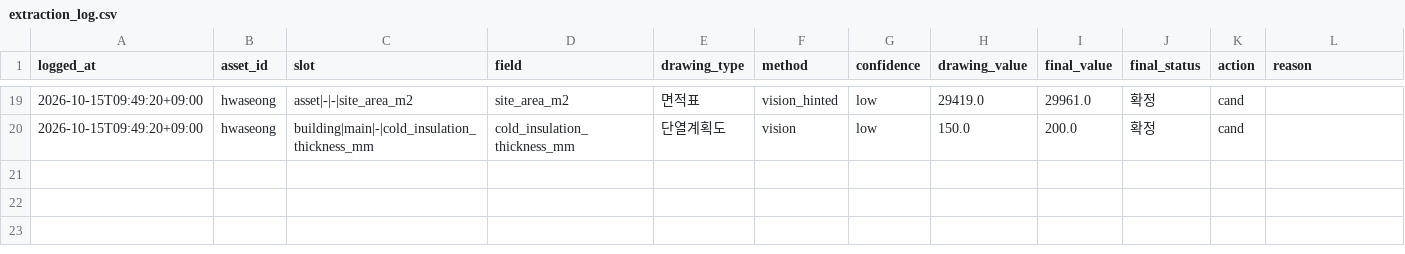
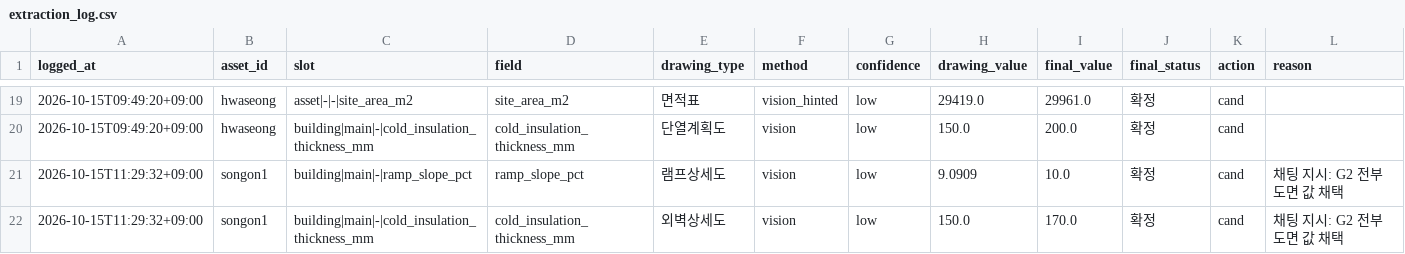
Before and after one commit to kdh900826-debug/logistics_physical, a CSV file: kb/extraction_log.csv, drawn as a sheet; only a part is shown, gaps mark what is left out.

```diff
--- a/kb/extraction_log.csv
+++ b/kb/extraction_log.csv
@@ -20 +20,3 @@
 2026-10-15T09:49:20+09:00,hwaseong,building|main|-|cold_insulation_thickness_mm,cold_insulation_thickness_mm,단열계획도,vision,low,150.0,200.0,확정,cand,
+2026-10-15T11:29:32+09:00,songon1,building|main|-|ramp_slope_pct,ramp_slope_pct,램프상세도,vision,low,9.0909,10.0,확정,cand,채팅 지시: G2 전부 도면 값 채택
+2026-10-15T11:29:32+09:00,songon1,building|main|-|cold_insulation_thickness_mm,cold_insulation_thickness_mm,외벽상세도,vision,low,150.0,170.0,확정,cand,채팅 지시: G2 전부 도면 값 채택
```
Also changed, not shown: 37 other files.
